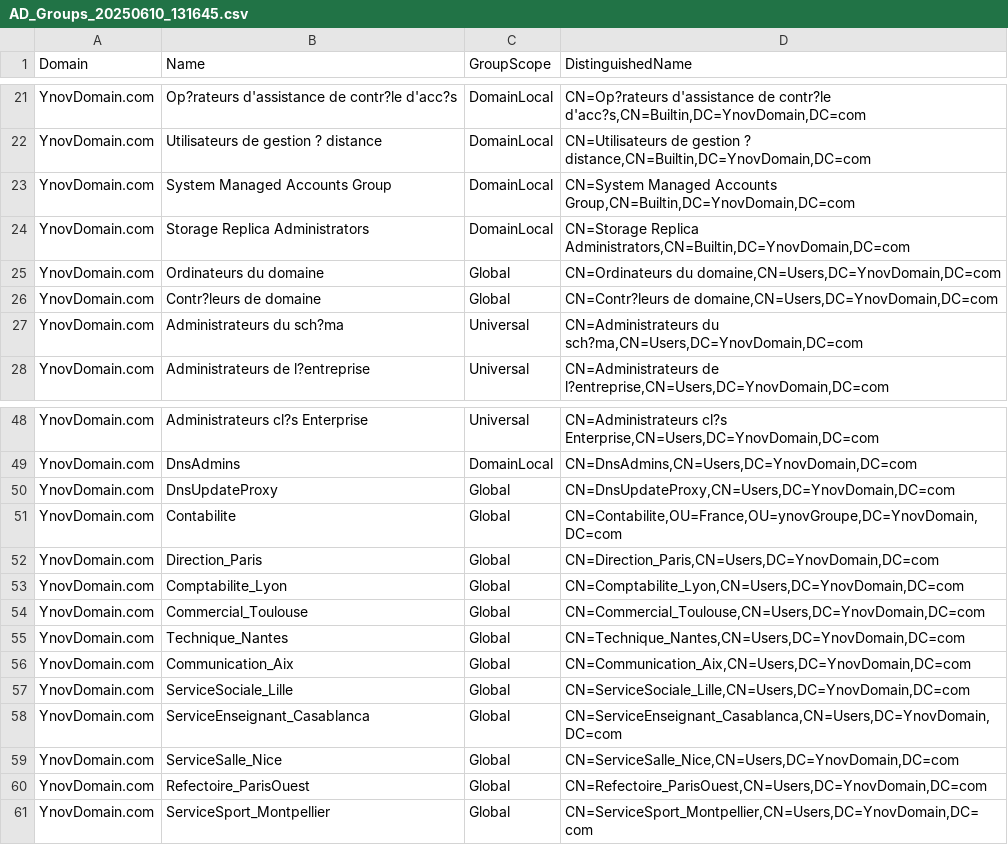
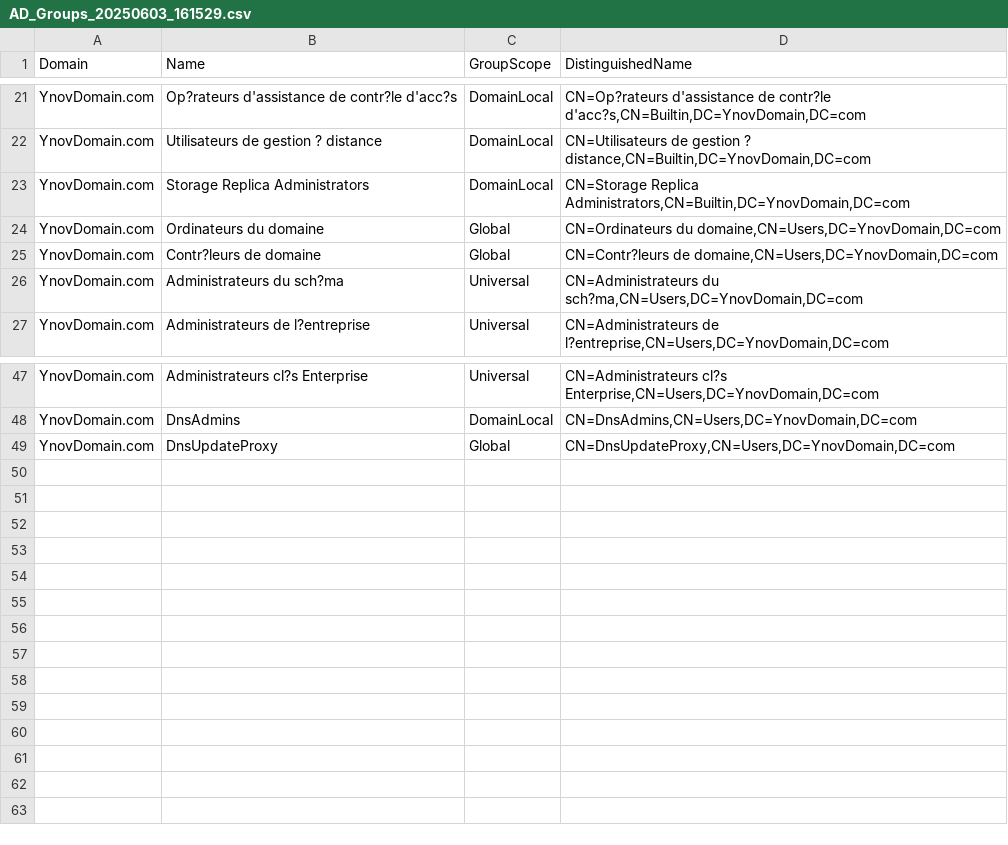
Before and after one commit to awscourse1/WindowServer, a CSV file: 03062025/AD_Groups_20250603_161529.csv (was 10.06.25/AD_Groups_20250610_131645.csv), drawn as a sheet; only a part is shown, gaps mark what is left out.

```diff
--- a/10.06.25/AD_Groups_20250610_131645.csv
+++ b/03062025/AD_Groups_20250603_161529.csv
@@ -22,3 +22,2 @@
 "YnovDomain.com","Utilisateurs de gestion ? distance","DomainLocal","CN=Utilisateurs de gestion ? distance,CN=Builtin,DC=YnovDomain,DC=com"
-"YnovDomain.com","System Managed Accounts Group","DomainLocal","CN=System Managed Accounts Group,CN=Builtin,DC=YnovDomain,DC=com"
 "YnovDomain.com","Storage Replica Administrators","DomainLocal","CN=Storage Replica Administrators,CN=Builtin,DC=YnovDomain,DC=com"
@@ -50,12 +49 @@
 "YnovDomain.com","DnsUpdateProxy","Global","CN=DnsUpdateProxy,CN=Users,DC=YnovDomain,DC=com"
-"YnovDomain.com","Contabilite","Global","CN=Contabilite,OU=France,OU=ynovGroupe,DC=YnovDomain,DC=com"
-"YnovDomain.com","Direction_Paris","Global","CN=Direction_Paris,CN=Users,DC=YnovDomain,DC=com"
-"YnovDomain.com","Comptabilite_Lyon","Global","CN=Comptabilite_Lyon,CN=Users,DC=YnovDomain,DC=com"
-"YnovDomain.com","Commercial_Toulouse","Global","CN=Commercial_Toulouse,CN=Users,DC=YnovDomain,DC=com"
-"YnovDomain.com","Technique_Nantes","Global","CN=Technique_Nantes,CN=Users,DC=YnovDomain,DC=com"
-"YnovDomain.com","Communication_Aix","Global","CN=Communication_Aix,CN=Users,DC=YnovDomain,DC=com"
-"YnovDomain.com","ServiceSociale_Lille","Global","CN=ServiceSociale_Lille,CN=Users,DC=YnovDomain,DC=com"
-"YnovDomain.com","ServiceEnseignant_Casablanca","Global","CN=ServiceEnseignant_Casablanca,CN=Users,DC=YnovDomain,DC=com"
-"YnovDomain.com","ServiceSalle_Nice","Global","CN=ServiceSalle_Nice,CN=Users,DC=YnovDomain,DC=com"
-"YnovDomain.com","Refectoire_ParisOuest","Global","CN=Refectoire_ParisOuest,CN=Users,DC=YnovDomain,DC=com"
-"YnovDomain.com","ServiceSport_Montpellier","Global","CN=ServiceSport_Montpellier,CN=Users,DC=YnovDomain,DC=com"
```
Also changed, not shown: 47 other files.
